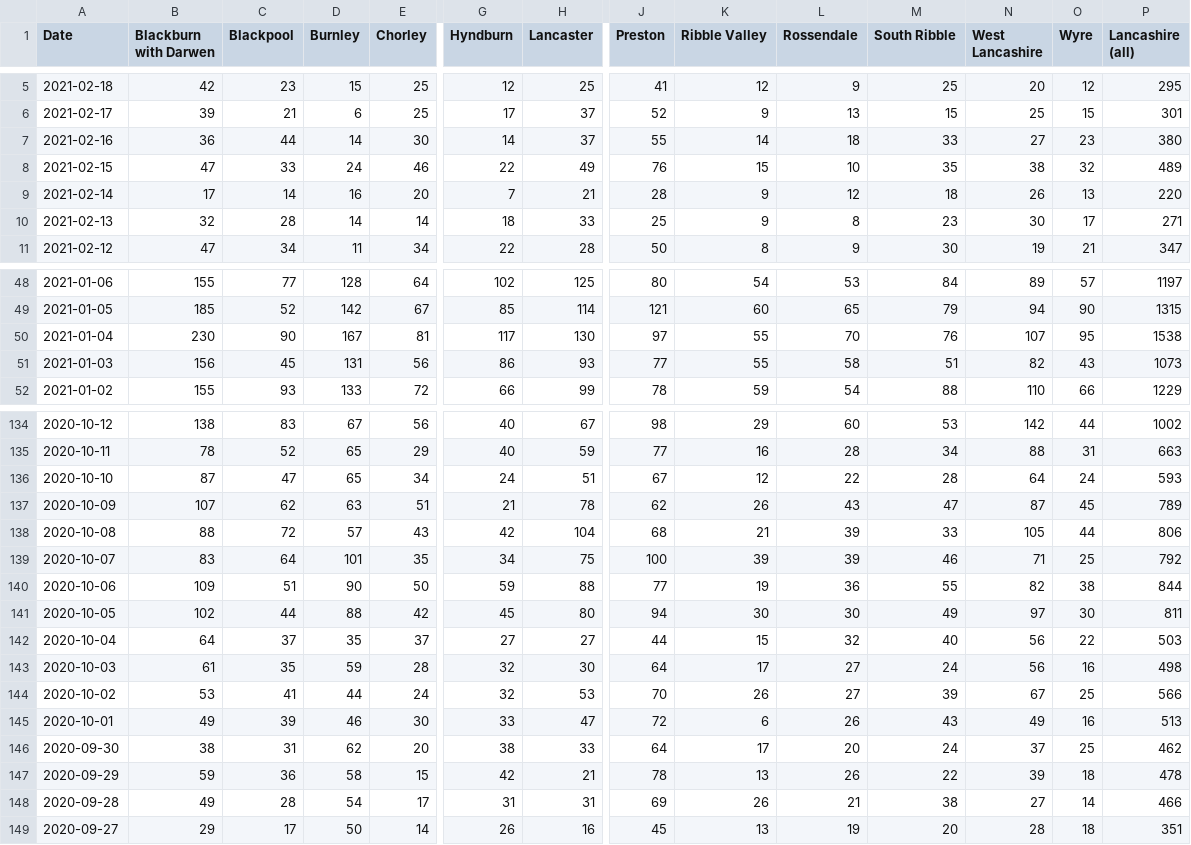
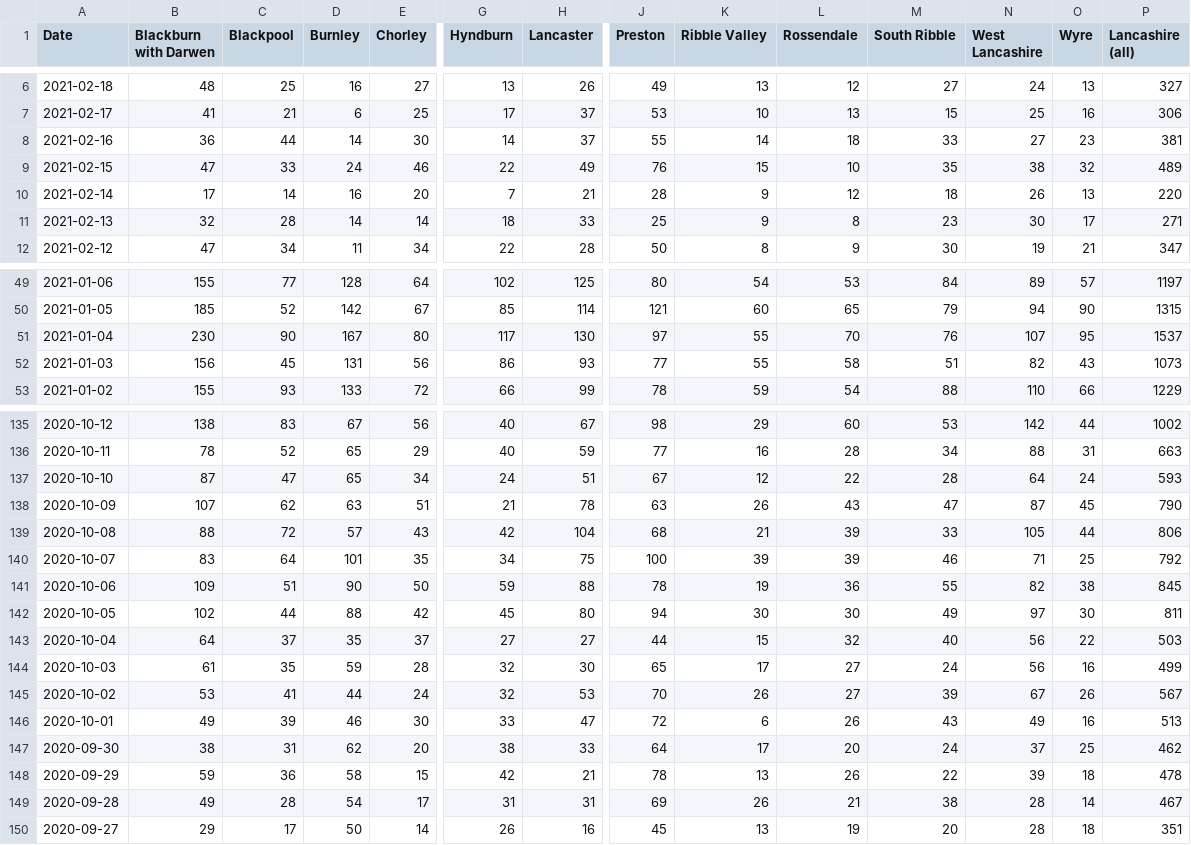
Before and after one commit to paumber/covid-data, a CSV file: Daily_cases_Lancs.csv, drawn as a sheet; only a part is shown, gaps mark what is left out; addresses are those after the commit; the diff covers the shown part only; the diff names each change by its address in the sheet, - before the commit and + after, or states it on an @@ line.

```diff
--- a/Daily_cases_Lancs.csv
+++ b/Daily_cases_Lancs.csv
-B6 (Blackburn with Darwen): 42
+B6 (Blackburn with Darwen): 48
-C6 (Blackpool): 23
+C6 (Blackpool): 25
-D6 (Burnley): 15
+D6 (Burnley): 16
-E6 (Chorley): 25
+E6 (Chorley): 27
-G6 (Hyndburn): 12
+G6 (Hyndburn): 13
-H6 (Lancaster): 25
+H6 (Lancaster): 26
-J6 (Preston): 41
+J6 (Preston): 49
-K6 (Ribble Valley): 12
+K6 (Ribble Valley): 13
-L6 (Rossendale): 9
+L6 (Rossendale): 12
-M6 (South Ribble): 25
+M6 (South Ribble): 27
-N6 (West Lancashire): 20
+N6 (West Lancashire): 24
-O6 (Wyre): 12
+O6 (Wyre): 13
-P6 (Lancashire (all)): 295
+P6 (Lancashire (all)): 327
-B7 (Blackburn with Darwen): 39
+B7 (Blackburn with Darwen): 41
-J7 (Preston): 52
+J7 (Preston): 53
-K7 (Ribble Valley): 9
+K7 (Ribble Valley): 10
-O7 (Wyre): 15
+O7 (Wyre): 16
-P7 (Lancashire (all)): 301
+P7 (Lancashire (all)): 306
-P8 (Lancashire (all)): 380
+P8 (Lancashire (all)): 381
-E51 (Chorley): 81
+E51 (Chorley): 80
-P51 (Lancashire (all)): 1538
+P51 (Lancashire (all)): 1537
-J138 (Preston): 62
+J138 (Preston): 63
-P138 (Lancashire (all)): 789
+P138 (Lancashire (all)): 790
-J141 (Preston): 77
+J141 (Preston): 78
-P141 (Lancashire (all)): 844
+P141 (Lancashire (all)): 845
-J144 (Preston): 64
+J144 (Preston): 65
-P144 (Lancashire (all)): 498
+P144 (Lancashire (all)): 499
-O145 (Wyre): 25
+O145 (Wyre): 26
-P145 (Lancashire (all)): 566
+P145 (Lancashire (all)): 567
-N149 (West Lancashire): 27
+N149 (West Lancashire): 28
-P149 (Lancashire (all)): 466
+P149 (Lancashire (all)): 467
```
Also changed, not shown: 1 added row and 46 edited cells elsewhere in this file.
